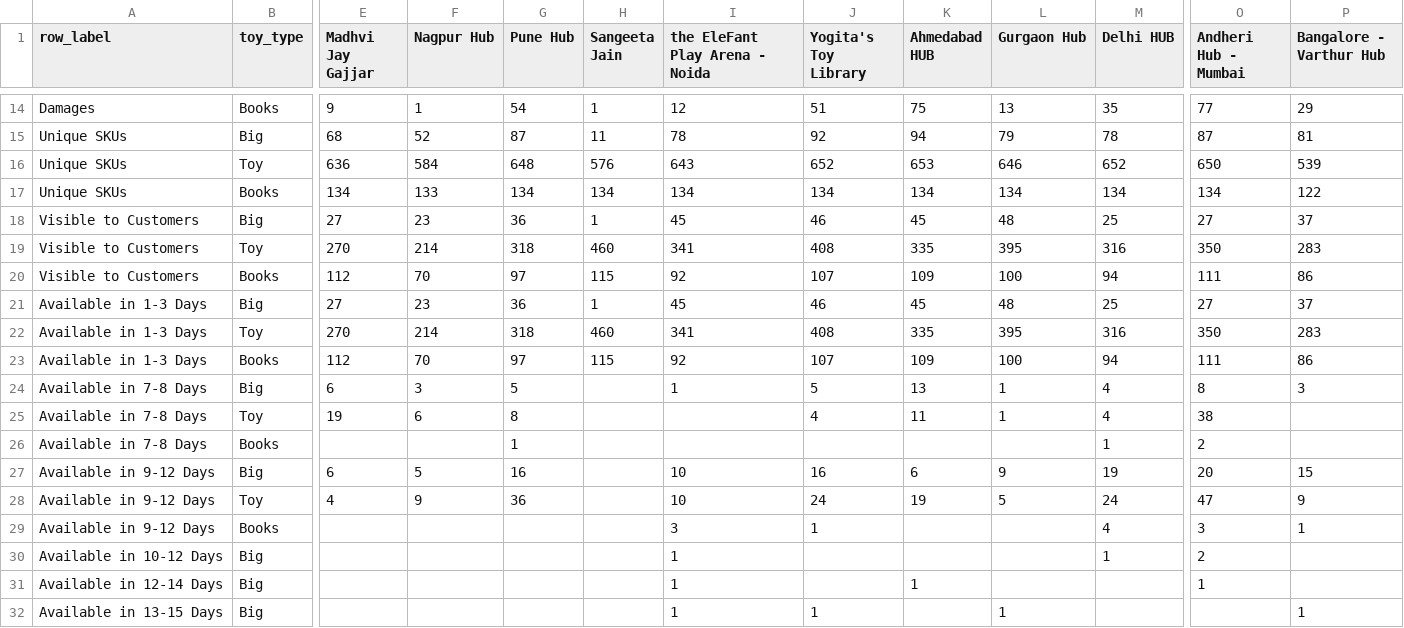
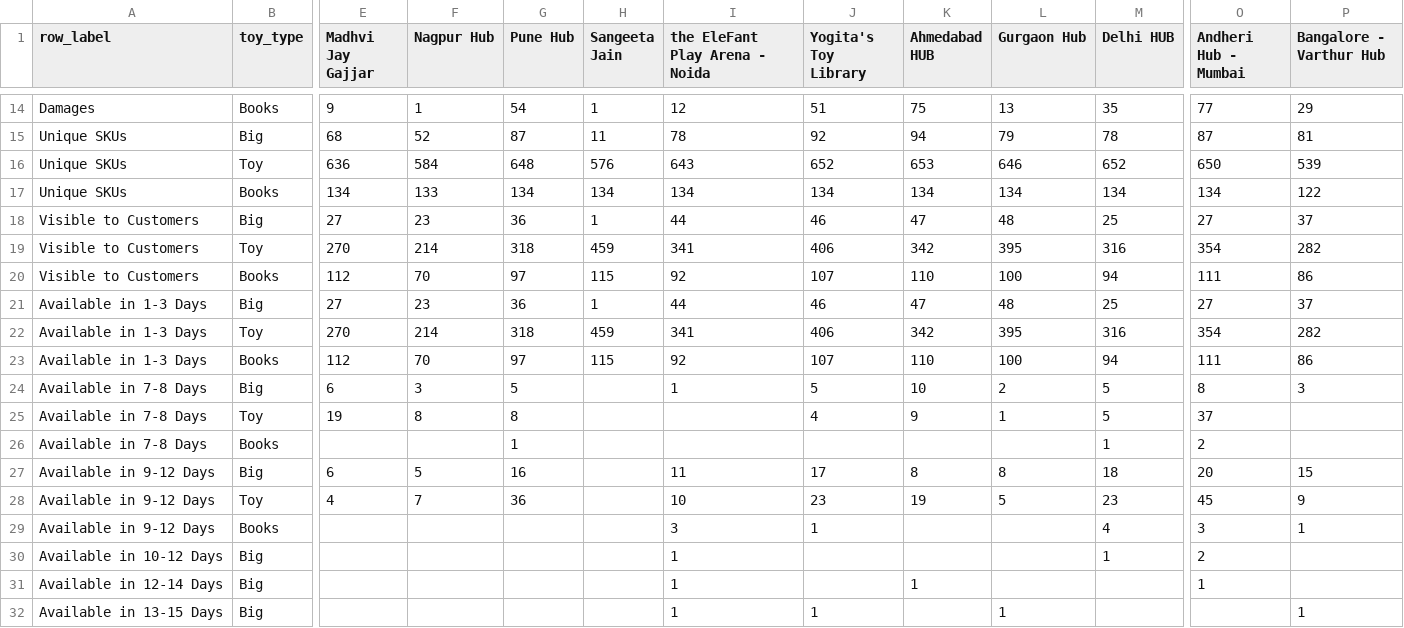
Before and after one commit to Amankr0402/HUB-Inventory, a CSV file: public/data/summary.csv, drawn as a sheet; only a part is shown, gaps mark what is left out; the diff covers the shown part only; the diff names each change by its address in the sheet, - before the commit and + after, or states it on an @@ line.

```diff
--- a/public/data/summary.csv
+++ b/public/data/summary.csv
-I18 (the EleFant Play Arena - Noida): 45
+I18 (the EleFant Play Arena - Noida): 44
-K18 (Ahmedabad HUB): 45
+K18 (Ahmedabad HUB): 47
-H19 (Sangeeta Jain): 460
+H19 (Sangeeta Jain): 459
-J19 (Yogita's Toy Library): 408
+J19 (Yogita's Toy Library): 406
-K19 (Ahmedabad HUB): 335
+K19 (Ahmedabad HUB): 342
-O19 (Andheri Hub - Mumbai): 350
+O19 (Andheri Hub - Mumbai): 354
-P19 (Bangalore - Varthur Hub): 283
+P19 (Bangalore - Varthur Hub): 282
-K20 (Ahmedabad HUB): 109
+K20 (Ahmedabad HUB): 110
-I21 (the EleFant Play Arena - Noida): 45
+I21 (the EleFant Play Arena - Noida): 44
-K21 (Ahmedabad HUB): 45
+K21 (Ahmedabad HUB): 47
-H22 (Sangeeta Jain): 460
+H22 (Sangeeta Jain): 459
-J22 (Yogita's Toy Library): 408
+J22 (Yogita's Toy Library): 406
-K22 (Ahmedabad HUB): 335
+K22 (Ahmedabad HUB): 342
-O22 (Andheri Hub - Mumbai): 350
+O22 (Andheri Hub - Mumbai): 354
-P22 (Bangalore - Varthur Hub): 283
+P22 (Bangalore - Varthur Hub): 282
-K23 (Ahmedabad HUB): 109
+K23 (Ahmedabad HUB): 110
-K24 (Ahmedabad HUB): 13
+K24 (Ahmedabad HUB): 10
-L24 (Gurgaon Hub): 1
+L24 (Gurgaon Hub): 2
-M24:M25 (Delhi HUB): 4
+M24:M25 (Delhi HUB): 5
-F25 (Nagpur Hub): 6
+F25 (Nagpur Hub): 8
-K25 (Ahmedabad HUB): 11
+K25 (Ahmedabad HUB): 9
-O25 (Andheri Hub - Mumbai): 38
+O25 (Andheri Hub - Mumbai): 37
-I27 (the EleFant Play Arena - Noida): 10
+I27 (the EleFant Play Arena - Noida): 11
-J27 (Yogita's Toy Library): 16
+J27 (Yogita's Toy Library): 17
-K27 (Ahmedabad HUB): 6
+K27 (Ahmedabad HUB): 8
-L27 (Gurgaon Hub): 9
+L27 (Gurgaon Hub): 8
-M27 (Delhi HUB): 19
+M27 (Delhi HUB): 18
-F28 (Nagpur Hub): 9
+F28 (Nagpur Hub): 7
-J28 (Yogita's Toy Library): 24
+J28 (Yogita's Toy Library): 23
-M28 (Delhi HUB): 24
+M28 (Delhi HUB): 23
-O28 (Andheri Hub - Mumbai): 47
+O28 (Andheri Hub - Mumbai): 45
```
Also changed, not shown: 35 edited cells elsewhere in this file, 6 other files.
